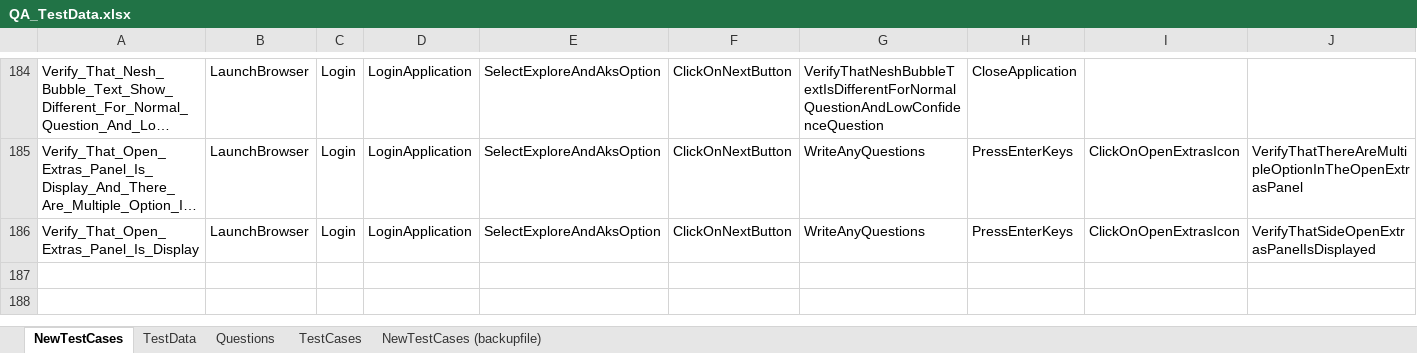
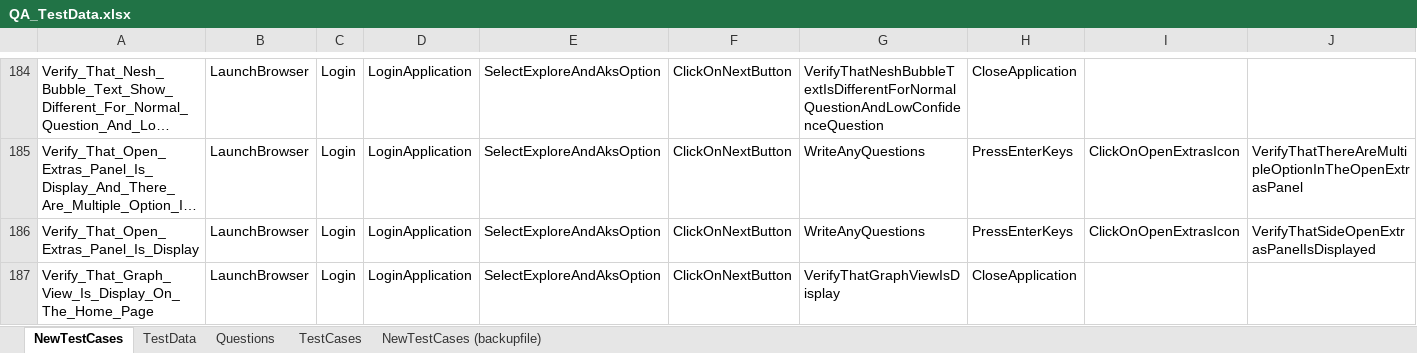
Before and after one commit to ReepuShah/Automation-UI, an Excel workbook: QA_TestData.xlsx, sheet NewTestCases, drawn as a sheet; only a part is shown, gaps mark what is left out; long unchanged cells end in …; values as stored, in another font and other column widths than the file's, no borders; rows hold the shown columns only; the diff names each change by its address in the sheet, - before the commit and + after, or states it on an @@ line.

```diff
--- a/QA_TestData.xlsx (sheet NewTestCases)
+++ b/QA_TestData.xlsx (sheet NewTestCases)
+row 187: Verify_That_Graph_View_Is_Display_On_The_Home_Page | LaunchBrowser | Login | LoginApplication | SelectExploreAndAksOption | ClickOnNextButton | VerifyThatGraphViewIsDisplay | CloseApplication
```
Also changed, not shown: sheet TestData, Prod_TestData.xlsx, RunManager.xlsm, 23 other files.
